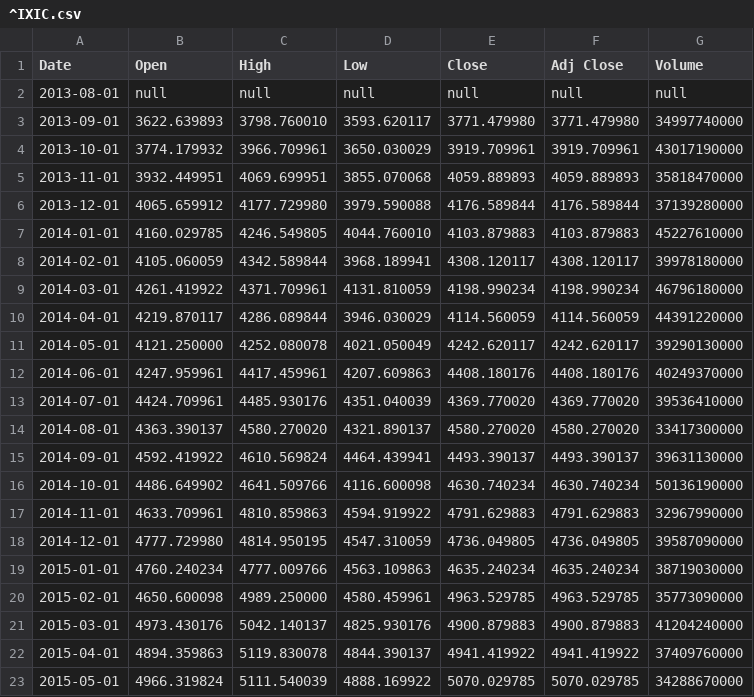
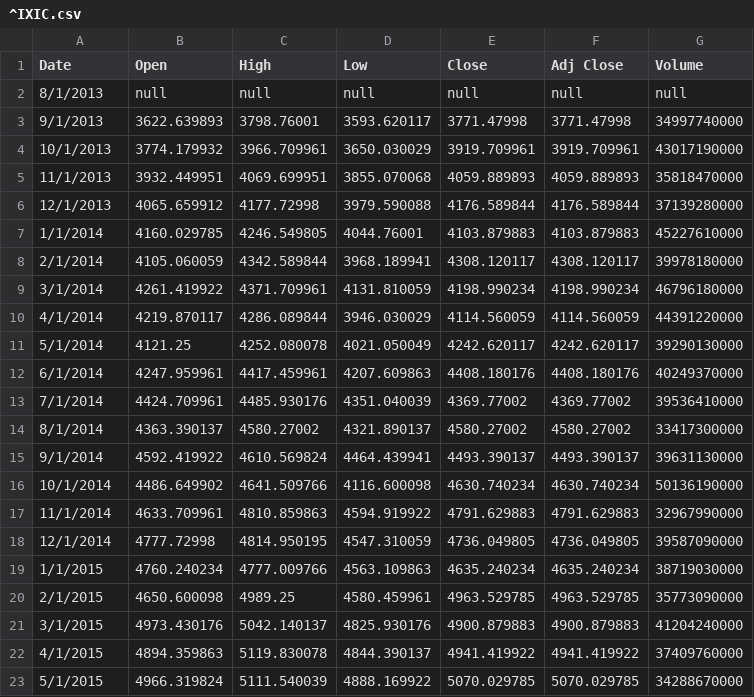
Before and after one commit to jeff1evesque/ist-565, a CSV file: data/nasdaq/^IXIC.csv, drawn as a sheet; only a part is shown; the diff covers the shown part only.

```diff
--- a/data/nasdaq/^IXIC.csv
+++ b/data/nasdaq/^IXIC.csv
@@ -1,23 +1,23 @@
 Date,Open,High,Low,Close,Adj Close,Volume
-2013-08-01,null,null,null,null,null,null
-2013-09-01,3622.639893,3798.760010,3593.620117,3771.479980,3771.479980,34997740000
-2013-10-01,3774.179932,3966.709961,3650.030029,3919.709961,3919.709961,43017190000
-2013-11-01,3932.449951,4069.699951,3855.070068,4059.889893,4059.889893,35818470000
-2013-12-01,4065.659912,4177.729980,3979.590088,4176.589844,4176.589844,37139280000
-2014-01-01,4160.029785,4246.549805,4044.760010,4103.879883,4103.879883,45227610000
-2014-02-01,4105.060059,4342.589844,3968.189941,4308.120117,4308.120117,39978180000
-2014-03-01,4261.419922,4371.709961,4131.810059,4198.990234,4198.990234,46796180000
-2014-04-01,4219.870117,4286.089844,3946.030029,4114.560059,4114.560059,44391220000
-2014-05-01,4121.250000,4252.080078,4021.050049,4242.620117,4242.620117,39290130000
-2014-06-01,4247.959961,4417.459961,4207.609863,4408.180176,4408.180176,40249370000
-2014-07-01,4424.709961,4485.930176,4351.040039,4369.770020,4369.770020,39536410000
-2014-08-01,4363.390137,4580.270020,4321.890137,4580.270020,4580.270020,33417300000
-2014-09-01,4592.419922,4610.569824,4464.439941,4493.390137,4493.390137,39631130000
-2014-10-01,4486.649902,4641.509766,4116.600098,4630.740234,4630.740234,50136190000
-2014-11-01,4633.709961,4810.859863,4594.919922,4791.629883,4791.629883,32967990000
-2014-12-01,4777.729980,4814.950195,4547.310059,4736.049805,4736.049805,39587090000
-2015-01-01,4760.240234,4777.009766,4563.109863,4635.240234,4635.240234,38719030000
-2015-02-01,4650.600098,4989.250000,4580.459961,4963.529785,4963.529785,35773090000
-2015-03-01,4973.430176,5042.140137,4825.930176,4900.879883,4900.879883,41204240000
-2015-04-01,4894.359863,5119.830078,4844.390137,4941.419922,4941.419922,37409760000
-2015-05-01,4966.319824,5111.540039,4888.169922,5070.029785,5070.029785,34288670000
+8/1/2013,null,null,null,null,null,null
+9/1/2013,3622.639893,3798.76001,3593.620117,3771.47998,3771.47998,34997740000
+10/1/2013,3774.179932,3966.709961,3650.030029,3919.709961,3919.709961,43017190000
+11/1/2013,3932.449951,4069.699951,3855.070068,4059.889893,4059.889893,35818470000
+12/1/2013,4065.659912,4177.72998,3979.590088,4176.589844,4176.589844,37139280000
+1/1/2014,4160.029785,4246.549805,4044.76001,4103.879883,4103.879883,45227610000
+2/1/2014,4105.060059,4342.589844,3968.189941,4308.120117,4308.120117,39978180000
+3/1/2014,4261.419922,4371.709961,4131.810059,4198.990234,4198.990234,46796180000
+4/1/2014,4219.870117,4286.089844,3946.030029,4114.560059,4114.560059,44391220000
+5/1/2014,4121.25,4252.080078,4021.050049,4242.620117,4242.620117,39290130000
+6/1/2014,4247.959961,4417.459961,4207.609863,4408.180176,4408.180176,40249370000
+7/1/2014,4424.709961,4485.930176,4351.040039,4369.77002,4369.77002,39536410000
+8/1/2014,4363.390137,4580.27002,4321.890137,4580.27002,4580.27002,33417300000
+9/1/2014,4592.419922,4610.569824,4464.439941,4493.390137,4493.390137,39631130000
+10/1/2014,4486.649902,4641.509766,4116.600098,4630.740234,4630.740234,50136190000
+11/1/2014,4633.709961,4810.859863,4594.919922,4791.629883,4791.629883,32967990000
+12/1/2014,4777.72998,4814.950195,4547.310059,4736.049805,4736.049805,39587090000
+1/1/2015,4760.240234,4777.009766,4563.109863,4635.240234,4635.240234,38719030000
+2/1/2015,4650.600098,4989.25,4580.459961,4963.529785,4963.529785,35773090000
+3/1/2015,4973.430176,5042.140137,4825.930176,4900.879883,4900.879883,41204240000
+4/1/2015,4894.359863,5119.830078,4844.390137,4941.419922,4941.419922,37409760000
+5/1/2015,4966.319824,5111.540039,4888.169922,5070.029785,5070.029785,34288670000
```
Also changed, not shown: 1 added row, 2 removed rows and 61 edited cells elsewhere in this file.
